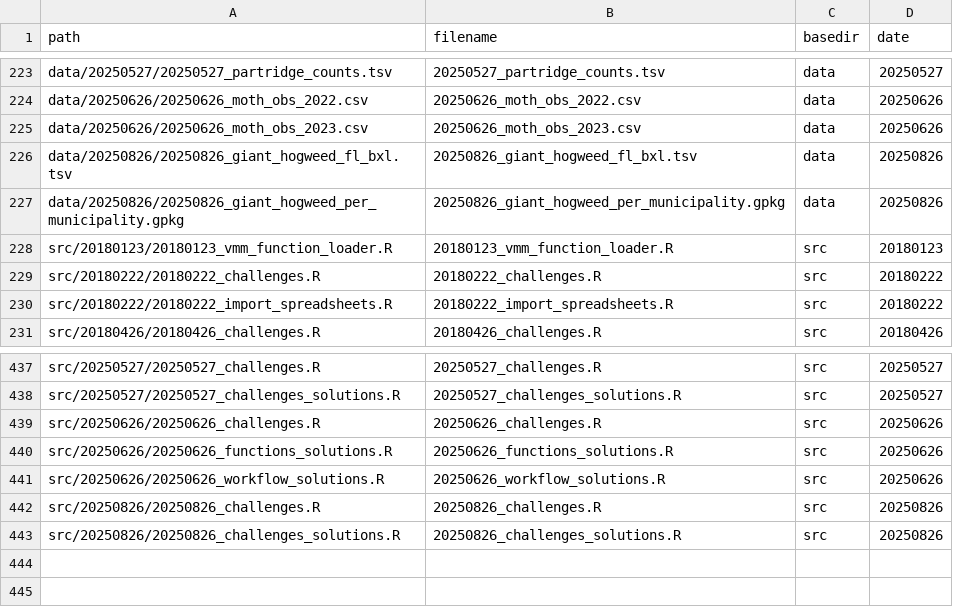
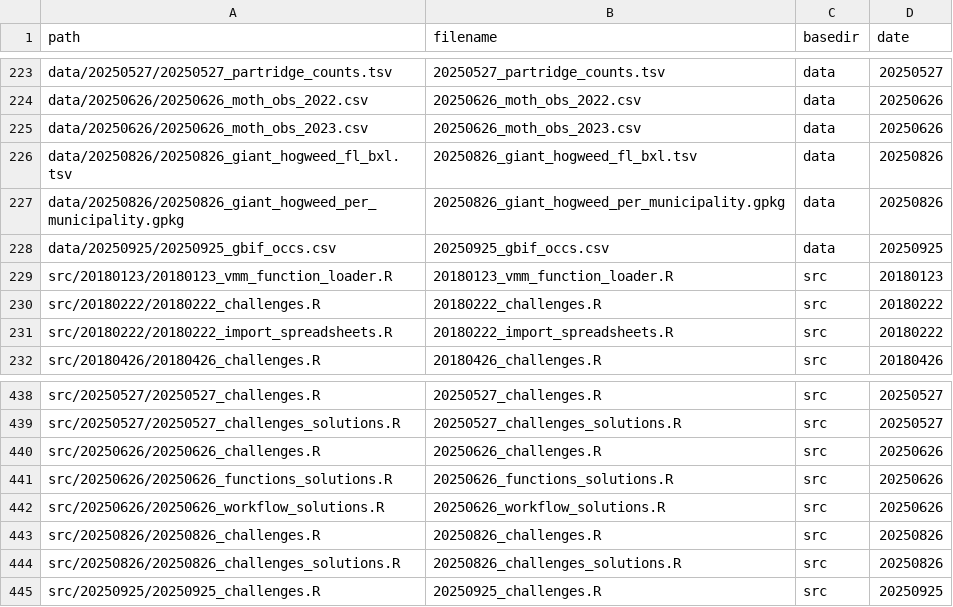
Before and after one commit to inbo/coding-club, a CSV file: file_paths/file_path_df.csv, drawn as a sheet; only a part is shown, gaps mark what is left out; the diff names each change by its address in the sheet, - before the commit and + after, or states it on an @@ line.

```diff
--- a/file_paths/file_path_df.csv
+++ b/file_paths/file_path_df.csv
+row 228: data/20250925/20250925_gbif_occs.csv | 20250925_gbif_occs.csv | data | 20250925
+row 445: src/20250925/20250925_challenges.R | 20250925_challenges.R | src | 20250925
```
Also changed, not shown: 5 other files.
